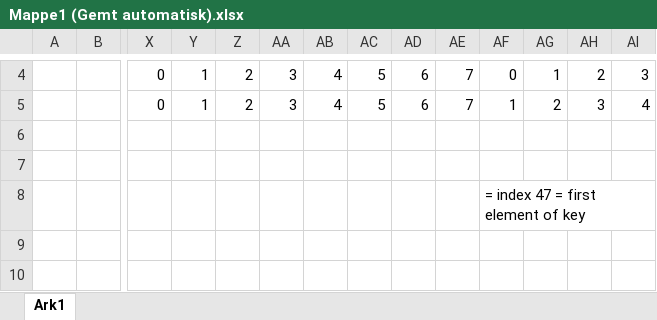
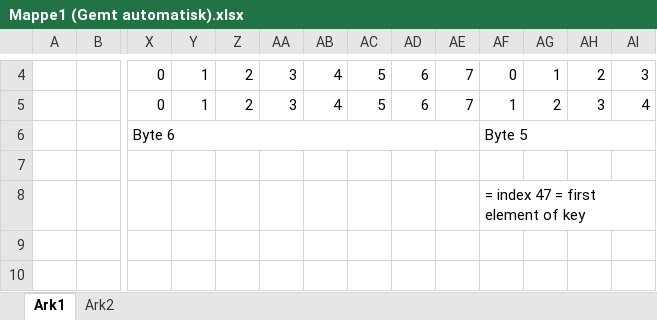
Before and after one commit to opolo/Bitsliced-Primates, an Excel workbook: Primates/Mappe1 (Gemt automatisk).xlsx, sheet Ark1, drawn as a sheet; only a part is shown, gaps mark what is left out; values as stored, in another font and other column widths than the file's, no borders; rows hold the shown columns only; the diff covers the shown part only; the diff names each change by its address in the sheet, - before the commit and + after, or states it on an @@ line.

```diff
--- a/Primates/Mappe1 (Gemt automatisk).xlsx (sheet Ark1)
+++ b/Primates/Mappe1 (Gemt automatisk).xlsx (sheet Ark1)
+sheet tab: Ark2
-row 6: (empty)
+row 6:  |  | Byte 6 |  |  |  |  |  |  |  | Byte 5
+X6:AE6 merged
+AF6:AM6 merged
```
Also changed, not shown: merged cells elsewhere in this sheet, 3 other files.
